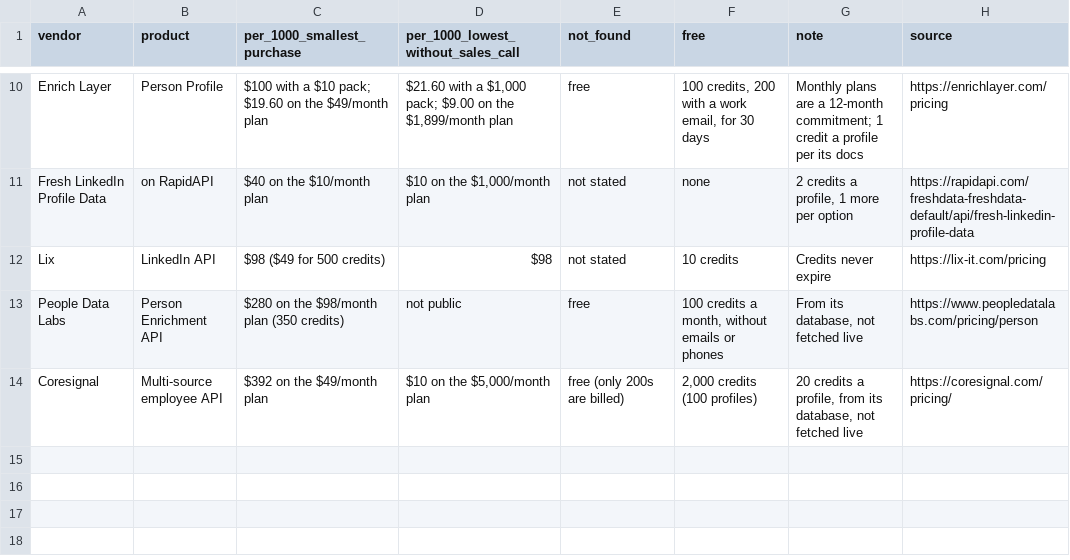
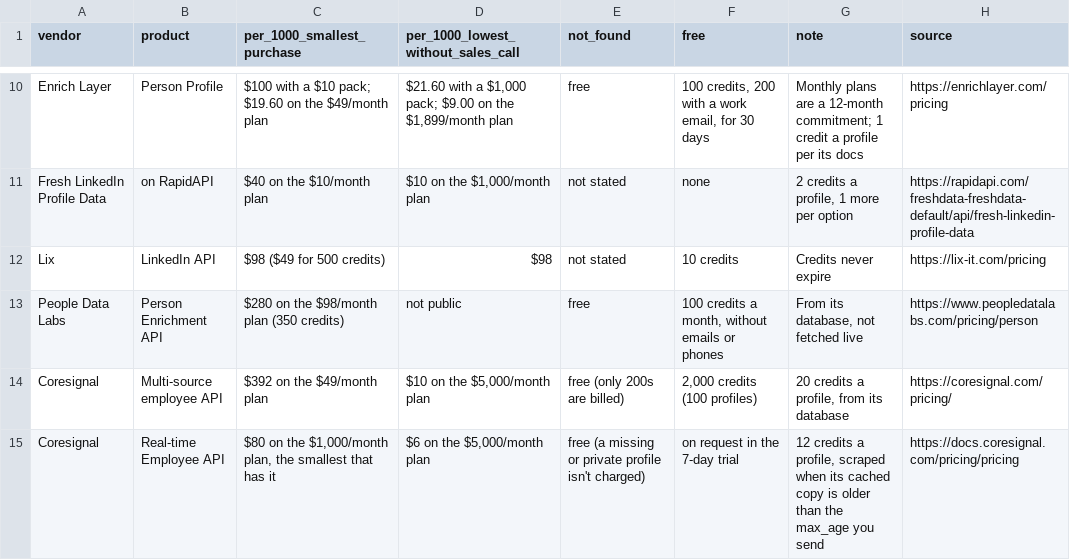
Before and after one commit to waynehamadi/datacircle, a CSV file: benchmarks/linkedin-profile-api-prices/prices.csv, drawn as a sheet; only a part is shown, gaps mark what is left out.

```diff
--- a/benchmarks/linkedin-profile-api-prices/prices.csv
+++ b/benchmarks/linkedin-profile-api-prices/prices.csv
@@ -13,2 +13,3 @@ Lix,LinkedIn API,$98 ($49 for 500 credits),$98,not stated,10 credits,Credits nev
 People Data Labs,Person Enrichment API,$280 on the $98/month plan (350 credits),not public,free,"100 credits a month, without emails or phones","From its database, not fetched live",https://www.peopledatalabs.com/pricing/person
-Coresignal,Multi-source employee API,$392 on the $49/month plan,"$10 on the $5,000/month plan",free (only 200s are billed),"2,000 credits (100 profiles)","20 credits a profile, from its database, not fetched live",https://coresignal.com/pricing/
+Coresignal,Multi-source employee API,$392 on the $49/month plan,"$10 on the $5,000/month plan",free (only 200s are billed),"2,000 credits (100 profiles)","20 credits a profile, from its database",https://coresignal.com/pricing/
+Coresignal,Real-time Employee API,"$80 on the $1,000/month plan, the smallest that has it","$6 on the $5,000/month plan",free (a missing or private profile isn't charged),on request in the 7-day trial,"12 credits a profile, scraped when its cached copy is older than the max_age you send",https://docs.coresignal.com/pricing/pricing
```
Also changed, not shown: benchmarks/b2b-data-api-prices/prices.csv, benchmarks/us-dataset-vs-linkedin/results.csv, 4 other files.
